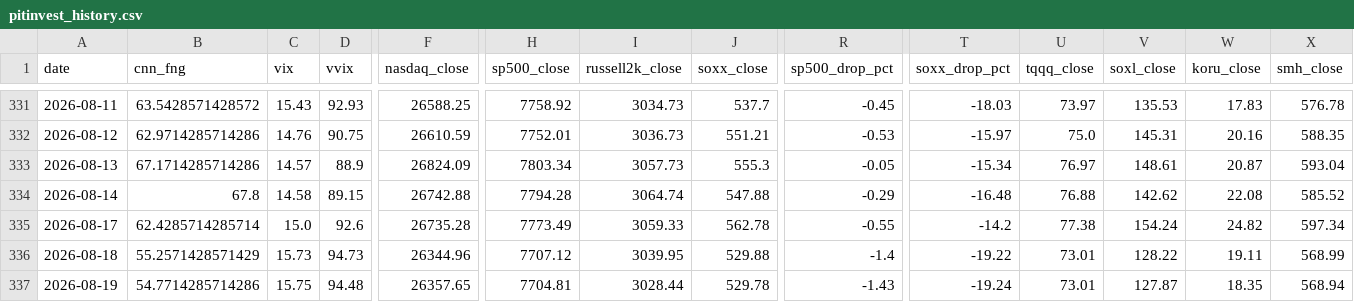
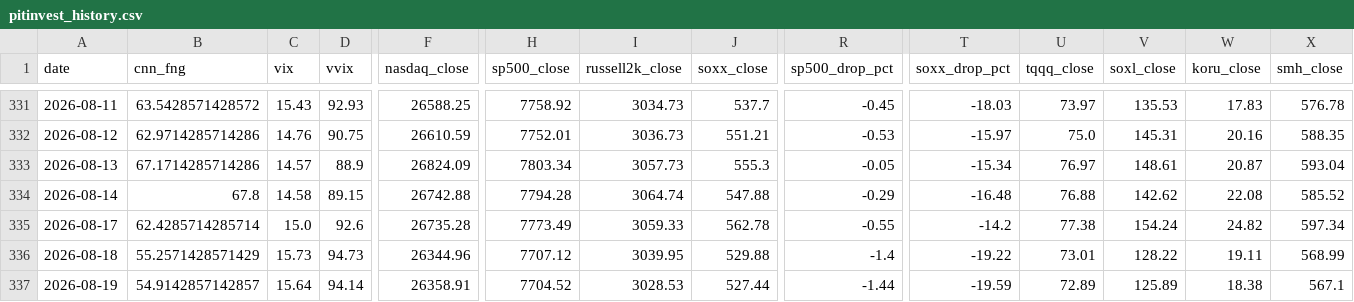
Before and after one commit to komubal-del/pitinvest-bot, a CSV file: pitinvest_history.csv, drawn as a sheet; only a part is shown, gaps mark what is left out; the diff covers the shown part only; the diff names each change by its address in the sheet, - before the commit and + after, or states it on an @@ line.

```diff
--- a/pitinvest_history.csv
+++ b/pitinvest_history.csv
-B337 (cnn_fng): 54.7714285714286
+B337 (cnn_fng): 54.9142857142857
-C337 (vix): 15.75
+C337 (vix): 15.64
-D337 (vvix): 94.48
+D337 (vvix): 94.14
-F337 (nasdaq_close): 26357.65
+F337 (nasdaq_close): 26358.91
-H337 (sp500_close): 7704.81
+H337 (sp500_close): 7704.52
-I337 (russell2k_close): 3028.44
+I337 (russell2k_close): 3028.53
-J337 (soxx_close): 529.78
+J337 (soxx_close): 527.44
-R337 (sp500_drop_pct): -1.43
+R337 (sp500_drop_pct): -1.44
-T337 (soxx_drop_pct): -19.24
+T337 (soxx_drop_pct): -19.59
-U337 (tqqq_close): 73.01
+U337 (tqqq_close): 72.89
-V337 (soxl_close): 127.87
+V337 (soxl_close): 125.89
-W337 (koru_close): 18.35
+W337 (koru_close): 18.38
-X337 (smh_close): 568.94
+X337 (smh_close): 567.1
```
Also changed, not shown: 4 edited cells elsewhere in this file, 2 other files.
